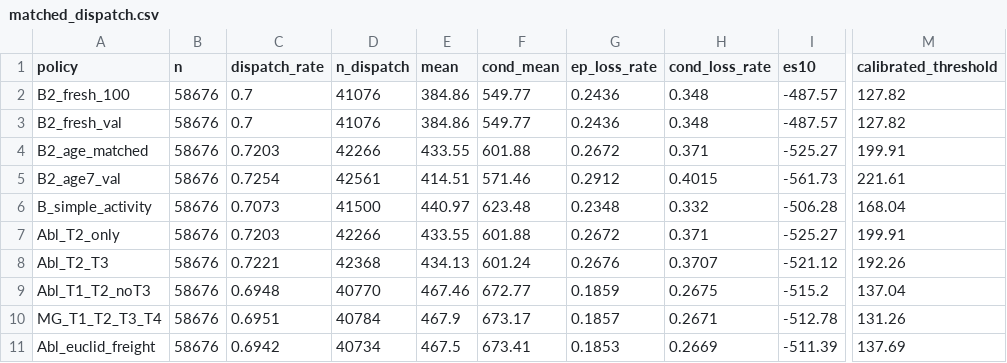
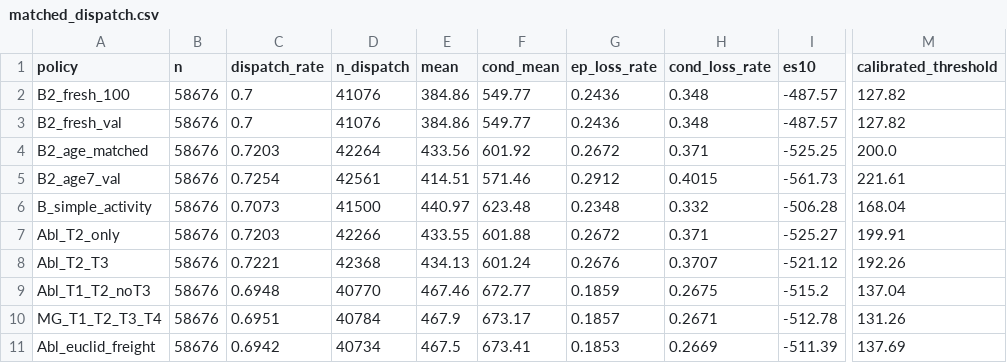
Before and after one commit to Adi4545/mandi-phantom-dispatch-agent, a CSV file: revision/results/matched_dispatch.csv, drawn as a sheet; only a part is shown, gaps mark what is left out; the diff names each change by its address in the sheet, - before the commit and + after, or states it on an @@ line.

```diff
--- a/revision/results/matched_dispatch.csv
+++ b/revision/results/matched_dispatch.csv
-D4 (n_dispatch): 42266
+D4 (n_dispatch): 42264
-E4 (mean): 433.55
+E4 (mean): 433.56
-F4 (cond_mean): 601.88
+F4 (cond_mean): 601.92
-I4 (es10): -525.27
+I4 (es10): -525.25
-M4 (calibrated_threshold): 199.91
+M4 (calibrated_threshold): 200.0
```
Also changed, not shown: revision/results/a10_bootstrap.csv, revision/results/bootstrap.csv, 4 other files.
